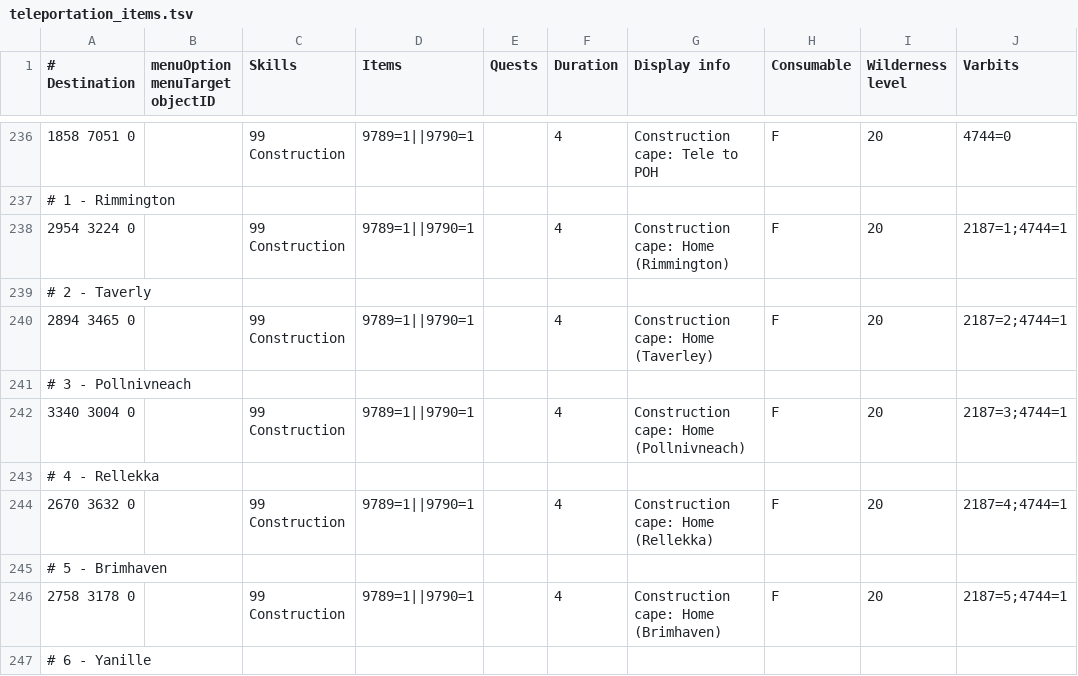
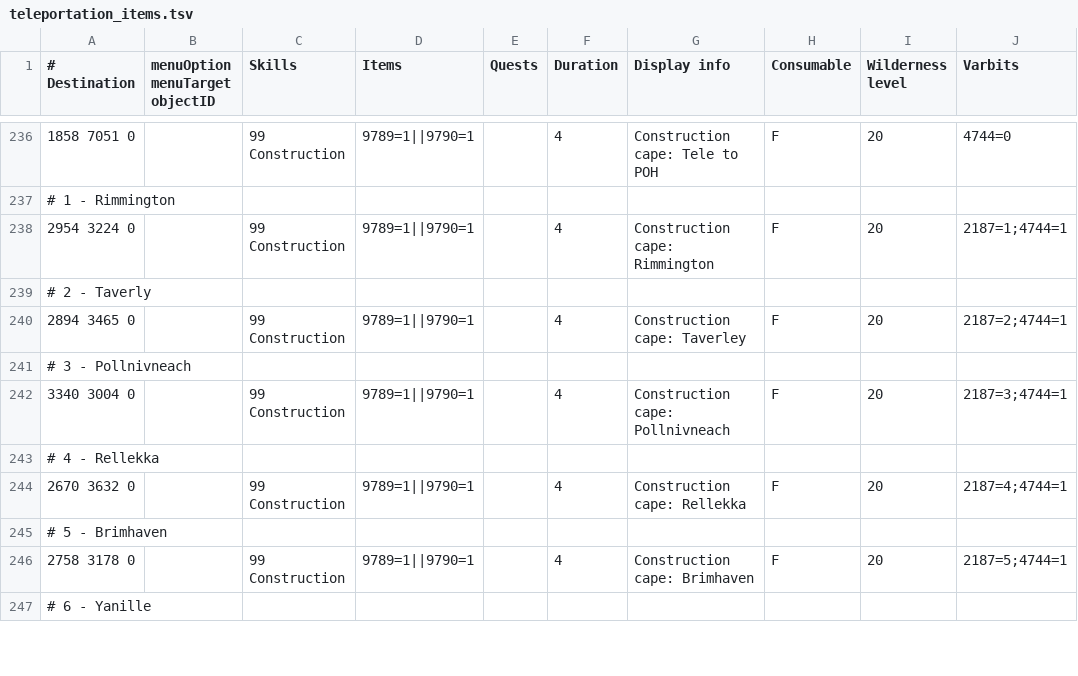
Before and after one commit to Skretzo/shortest-path, a TSV file: src/main/resources/transports/teleportation_items.tsv, drawn as a sheet; only a part is shown, gaps mark what is left out; the diff covers the shown part only; the diff names each change by its address in the sheet, - before the commit and + after, or states it on an @@ line.

Commit message:
feat(restrictions): group options by in-game teleport name
- deriveOptions groups serving rows by their Display-info tail label in
  first-seen order; each label claims an ordered set of destinations and
  the option's key is the group's canonical (first-seen) destination, so
  Family.options() keeps its Map<Integer,String> shape while entries now
  count options rather than tiles
- a destination already claimed by an earlier label never joins a later
  group — the first label wins with a warning on conflict
- expose the rep -> destination -> group-destinations expansion index
  alongside the option derivation; expandOptionDests resolves rep@dest
  records to every tile variant their option covers, passing unknown
  representatives and destinations through as literal blocked tiles
- PathfinderConfig expands parsed option blocks at refresh so
  blockedOptionDests keeps holding literal destinations for the engine
  gate
- TSV tail relabels: Skills necklace Farming Guild arrivals merge into
  one option; the house tablet's varbit-gated town pairs collapse to
  'Outside the house' alongside 'Inside the house'; Construction cape
  home arrivals merge under the portal-town names; Max cape gated
  arrivals merge under the POH Portals submenu labels; the Royal/Grand
  seed pods share a 'Grand Tree' option

```diff
--- a/src/main/resources/transports/teleportation_items.tsv
+++ b/src/main/resources/transports/teleportation_items.tsv
-G238 (Display info): Construction cape: Home (Rimmington)
+G238 (Display info): Construction cape: Rimmington
-G240 (Display info): Construction cape: Home (Taverley)
+G240 (Display info): Construction cape: Taverley
-G242 (Display info): Construction cape: Home (Pollnivneach)
+G242 (Display info): Construction cape: Pollnivneach
-G244 (Display info): Construction cape: Home (Rellekka)
+G244 (Display info): Construction cape: Rellekka
-G246 (Display info): Construction cape: Home (Brimhaven)
+G246 (Display info): Construction cape: Brimhaven
```
Also changed, not shown: 35 edited cells elsewhere in this file, 2 other files.
